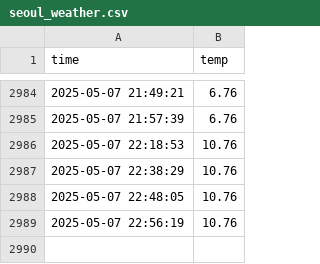
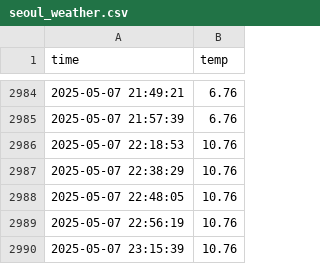
Before and after one commit to KimEulJoong/seoul_weather_5m, a CSV file: seoul_weather.csv, drawn as a sheet; only a part is shown, gaps mark what is left out.

```diff
--- a/seoul_weather.csv
+++ b/seoul_weather.csv
@@ -2989 +2989,2 @@ time,temp
 2025-05-07 22:56:19,10.76
+2025-05-07 23:15:39,10.76
```
